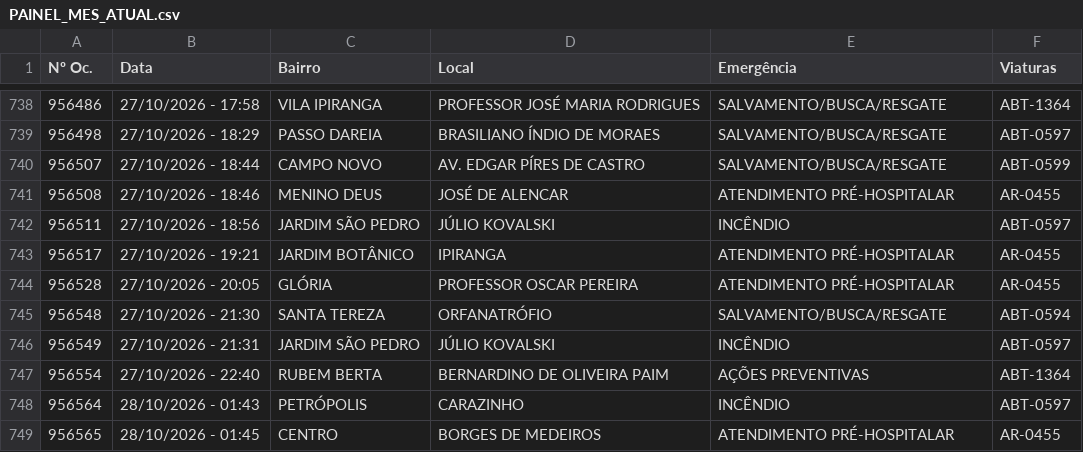
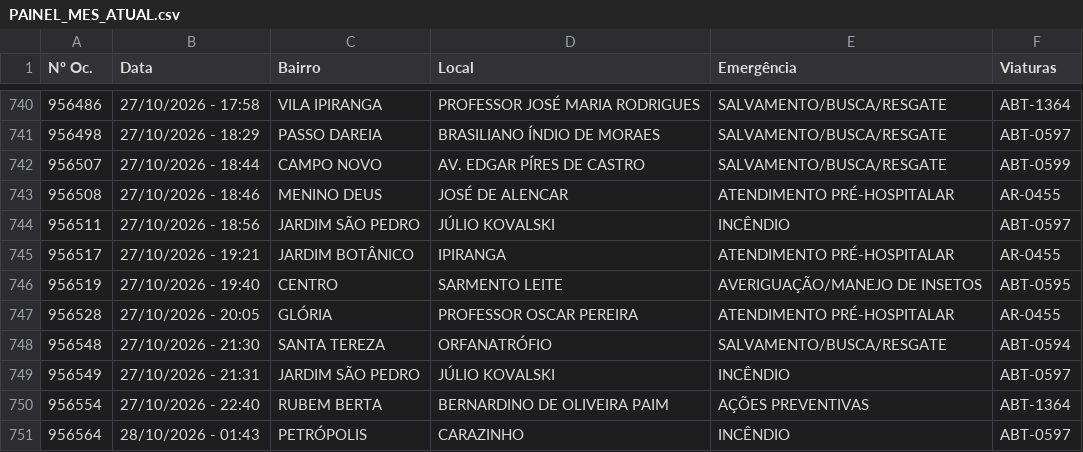
Before and after one commit to ciabm-1bbm/site, a CSV file: dados/PAINEL_MES_ATUAL.csv, drawn as a sheet; only a part is shown, gaps mark what is left out; the shorter side is filled out with more unchanged rows; the diff covers the shown part only.

```diff
--- a/dados/PAINEL_MES_ATUAL.csv
+++ b/dados/PAINEL_MES_ATUAL.csv
@@ -743,2 +745,3 @@ Nº Oc.,Data,Bairro,Local,Emergência,Viaturas
 956517,27/10/2026 - 19:21,JARDIM BOTÂNICO,IPIRANGA,ATENDIMENTO PRÉ-HOSPITALAR,AR-0455
+956519,27/10/2026 - 19:40,CENTRO,SARMENTO LEITE,AVERIGUAÇÃO/MANEJO DE INSETOS,ABT-0595
 956528,27/10/2026 - 20:05,GLÓRIA,PROFESSOR OSCAR PEREIRA,ATENDIMENTO PRÉ-HOSPITALAR,AR-0455
```
Also changed, not shown: 13 added rows elsewhere in this file.
